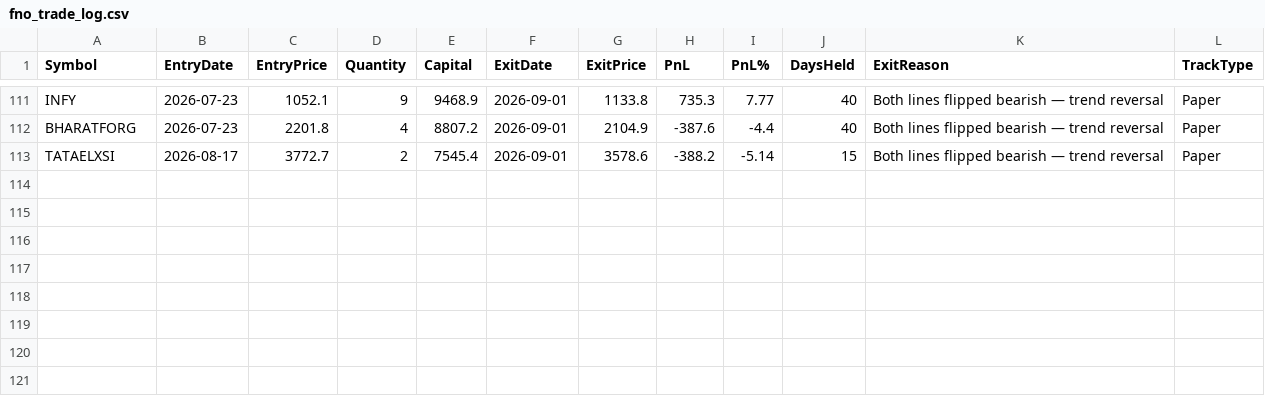
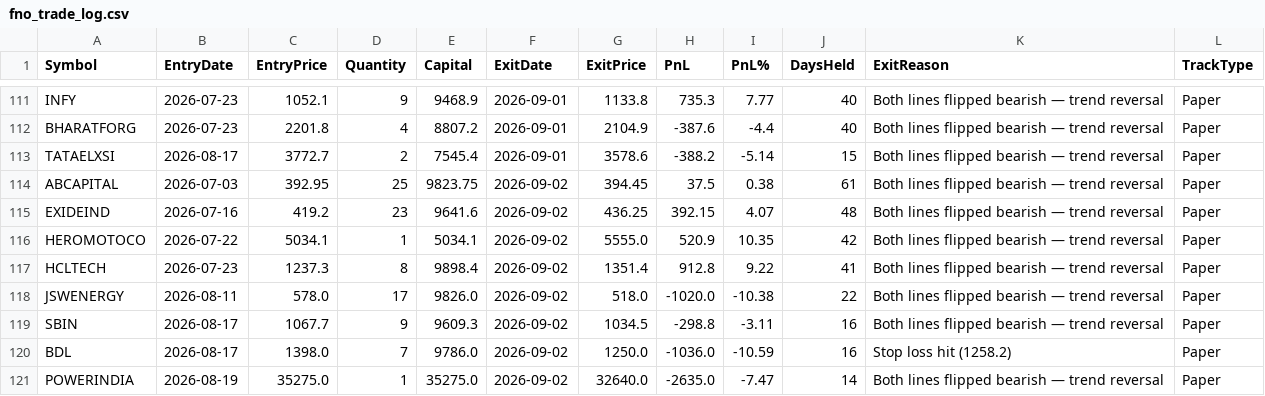
Before and after one commit to finnyrajmann/nse-fno-trend, a CSV file: data/fno_trade_log.csv, drawn as a sheet; only a part is shown, gaps mark what is left out.

Commit message:
Auto-update — 2026-09-02

```diff
--- a/data/fno_trade_log.csv
+++ b/data/fno_trade_log.csv
@@ -113 +113,9 @@ BHARATFORG,2026-07-23,2201.8,4,8807.2,2026-09-01,2104.9,-387.6,-4.4,40,Both line
 TATAELXSI,2026-08-17,3772.7,2,7545.4,2026-09-01,3578.6,-388.2,-5.14,15,Both lines flipped bearish — trend reversal,Paper
+ABCAPITAL,2026-07-03,392.95,25,9823.75,2026-09-02,394.45,37.5,0.38,61,Both lines flipped bearish — trend reversal,Paper
+EXIDEIND,2026-07-16,419.2,23,9641.6,2026-09-02,436.25,392.15,4.07,48,Both lines flipped bearish — trend reversal,Paper
+HEROMOTOCO,2026-07-22,5034.1,1,5034.1,2026-09-02,5555.0,520.9,10.35,42,Both lines flipped bearish — trend reversal,Paper
+HCLTECH,2026-07-23,1237.3,8,9898.4,2026-09-02,1351.4,912.8,9.22,41,Both lines flipped bearish — trend reversal,Paper
+JSWENERGY,2026-08-11,578.0,17,9826.0,2026-09-02,518.0,-1020.0,-10.38,22,Both lines flipped bearish — trend reversal,Paper
+SBIN,2026-08-17,1067.7,9,9609.3,2026-09-02,1034.5,-298.8,-3.11,16,Both lines flipped bearish — trend reversal,Paper
+BDL,2026-08-17,1398.0,7,9786.0,2026-09-02,1250.0,-1036.0,-10.59,16,Stop loss hit (1258.2),Paper
+POWERINDIA,2026-08-19,35275.0,1,35275.0,2026-09-02,32640.0,-2635.0,-7.47,14,Both lines flipped bearish — trend reversal,Paper
```
